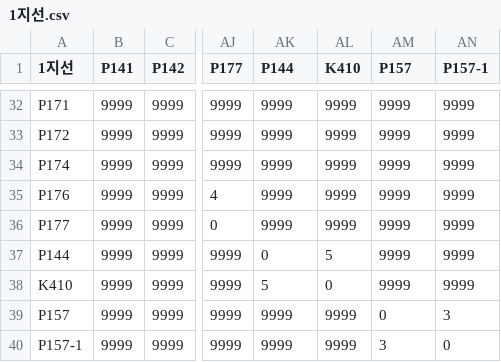
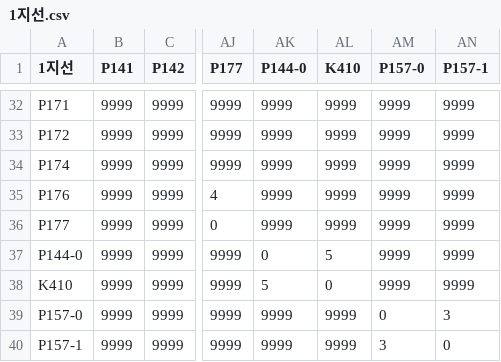
Before and after one commit to COkedat/Data-Structure, a CSV file: HW2/data/Original/1지선.csv, drawn as a sheet; only a part is shown, gaps mark what is left out; the diff names each change by its address in the sheet, - before the commit and + after, or states it on an @@ line.

```diff
--- a/HW2/data/Original/1지선.csv
+++ b/HW2/data/Original/1지선.csv
-AK1: P144
+AK1: P144-0
-AM1: P157
+AM1: P157-0
-A37 (1지선): P144
+A37 (1지선): P144-0
-A39 (1지선): P157
+A39 (1지선): P157-0
```
Also changed, not shown: HW2/data/Original/환승정보.csv, 3 other files.
